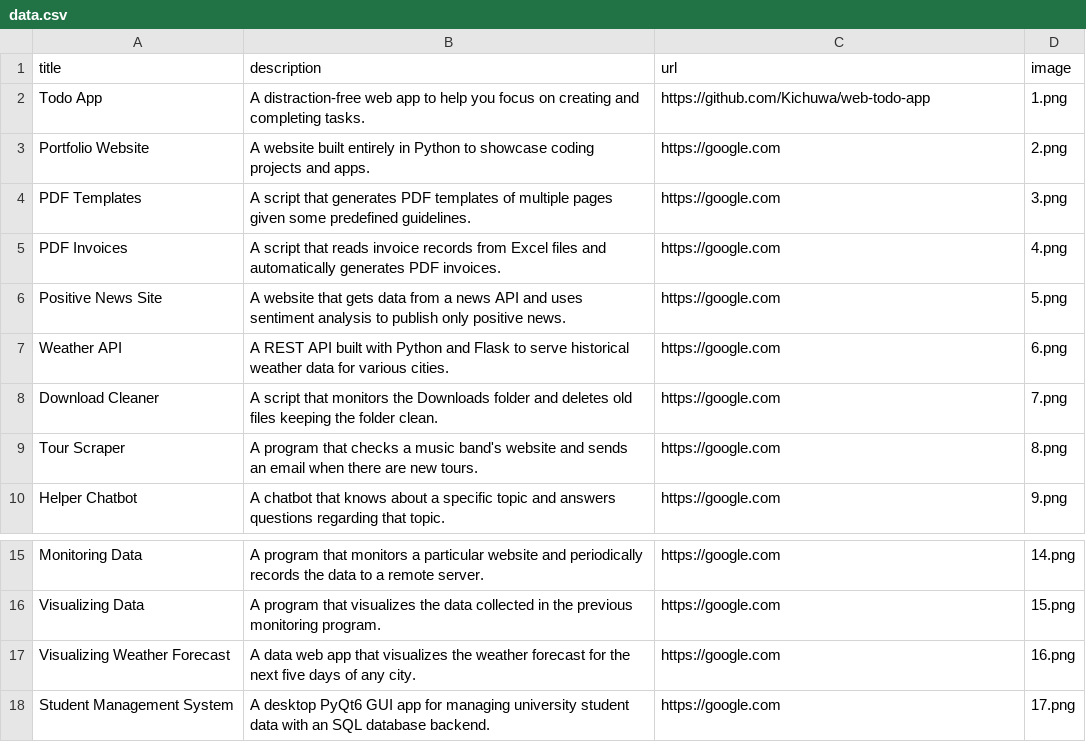
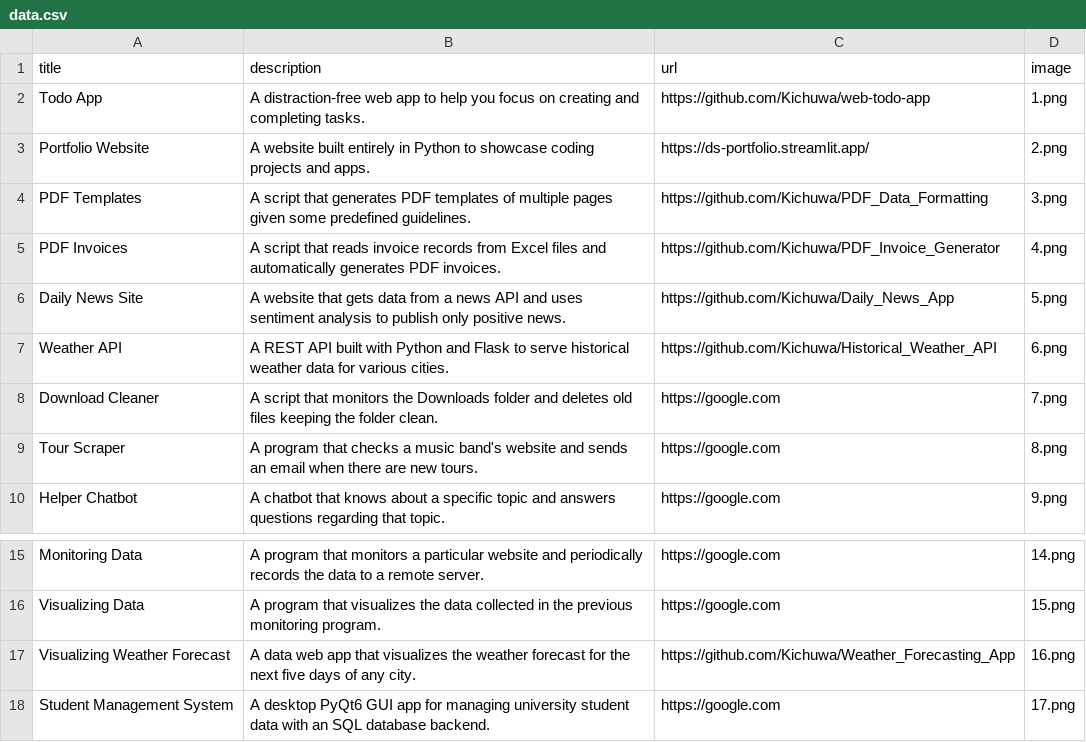
Before and after one commit to Kichuwa/Python_Portfolio, a CSV file: data.csv, drawn as a sheet; only a part is shown, gaps mark what is left out.

Commit message:
Added current completed python projects URLs

```diff
--- a/data.csv
+++ b/data.csv
@@ -2,7 +2,7 @@ title;description;url;image
 Todo App;A distraction-free web app to help you focus on creating and completing tasks.;https://github.com/Kichuwa/web-todo-app;1.png
-Portfolio Website;A website built entirely in Python to showcase coding projects and apps.;https://google.com;2.png
-PDF Templates;A script that generates PDF templates of multiple pages given some predefined guidelines.;https://google.com;3.png
-PDF Invoices;A script that reads invoice records from Excel files and automatically generates PDF invoices.;https://google.com;4.png
-Positive News Site;A website that gets data from a news API and uses sentiment analysis to publish only positive news.;https://google.com;5.png
-Weather API;A REST API built with Python and Flask to serve historical weather data for various cities.;https://google.com;6.png
+Portfolio Website;A website built entirely in Python to showcase coding projects and apps.;https://ds-portfolio.streamlit.app/;2.png
+PDF Templates;A script that generates PDF templates of multiple pages given some predefined guidelines.;https://github.com/Kichuwa/PDF_Data_Formatting;3.png
+PDF Invoices;A script that reads invoice records from Excel files and automatically generates PDF invoices.;https://github.com/Kichuwa/PDF_Invoice_Generator;4.png
+Daily News Site;A website that gets data from a news API and uses sentiment analysis to publish only positive news.;https://github.com/Kichuwa/Daily_News_App;5.png
+Weather API;A REST API built with Python and Flask to serve historical weather data for various cities.;https://github.com/Kichuwa/Historical_Weather_API;6.png
 Download Cleaner;A script that monitors the Downloads folder and deletes old files keeping the folder clean.;https://google.com;7.png
@@ -16,3 +16,3 @@ Monitoring Data;A program that monitors a particular website and periodically re
 Visualizing Data;A program that visualizes the data collected in the previous monitoring program. ;https://google.com;15.png
-Visualizing Weather Forecast;A data web app that visualizes the weather forecast for the next five days of any city.;https://google.com;16.png
+Visualizing Weather Forecast;A data web app that visualizes the weather forecast for the next five days of any city.;https://github.com/Kichuwa/Weather_Forecasting_App;16.png
 Student Management System;A desktop PyQt6 GUI app for managing university student data with an SQL database backend.;https://google.com;17.png
```
